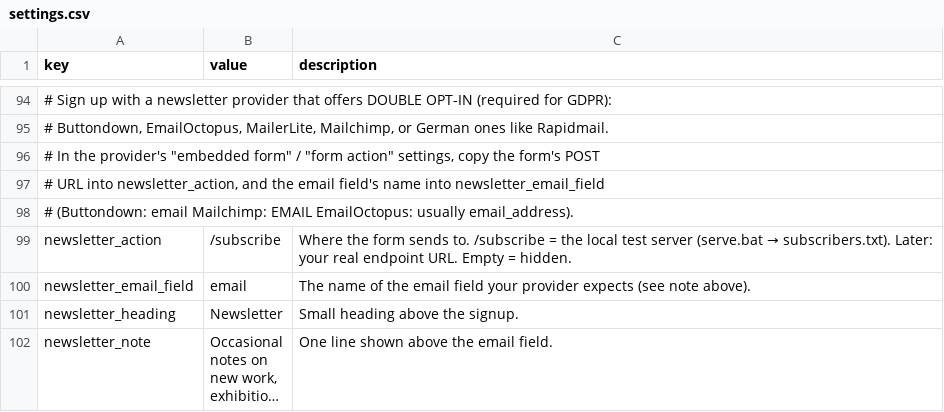
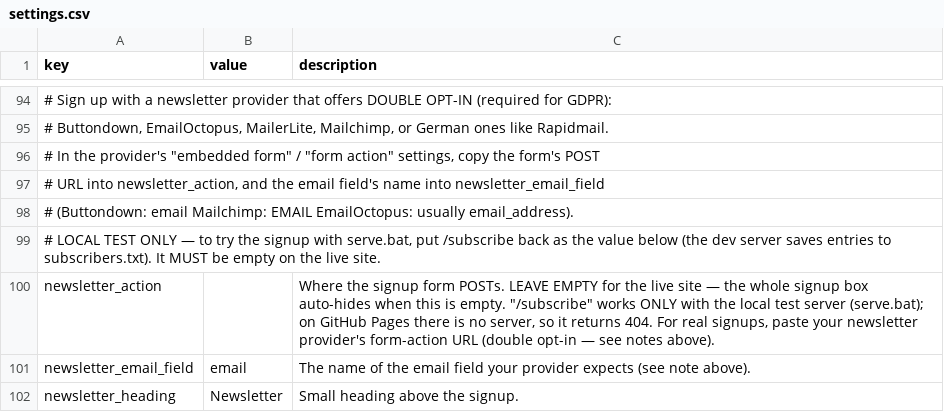
Before and after one commit to muso-design/art-website, a CSV file: settings.csv, drawn as a sheet; only a part is shown, gaps mark what is left out; the shorter side is filled out with more unchanged rows; long unchanged cells end in ….

```diff
--- a/settings.csv
+++ b/settings.csv
@@ -98,3 +98,4 @@
 "# (Buttondown: email   Mailchimp: EMAIL   EmailOctopus: usually email_address).",,
-"newsletter_action","/subscribe","Where the form sends to. /subscribe = the local test server (serve.bat → subscribers.txt). Later: your real endpoint URL. Empty = hidden."
+"# LOCAL TEST ONLY — to try the signup with serve.bat, put  /subscribe  back as the value below (the dev server saves entries to subscribers.txt). It MUST be empty on the live site.",,
+"newsletter_action","","Where the signup form POSTs. LEAVE EMPTY for the live site — the whole signup box auto-hides when this is empty. ""/subscribe"" works ONLY with the local test server (serve.bat); on GitHub Pages there is no server, so it returns 404. For real signups, paste your newsletter provider's form-action URL (double opt-in — see notes above)."
 "newsletter_email_field","email","The name of the email field your provider expects (see note above)."
```
Also changed, not shown: 4 other files.
